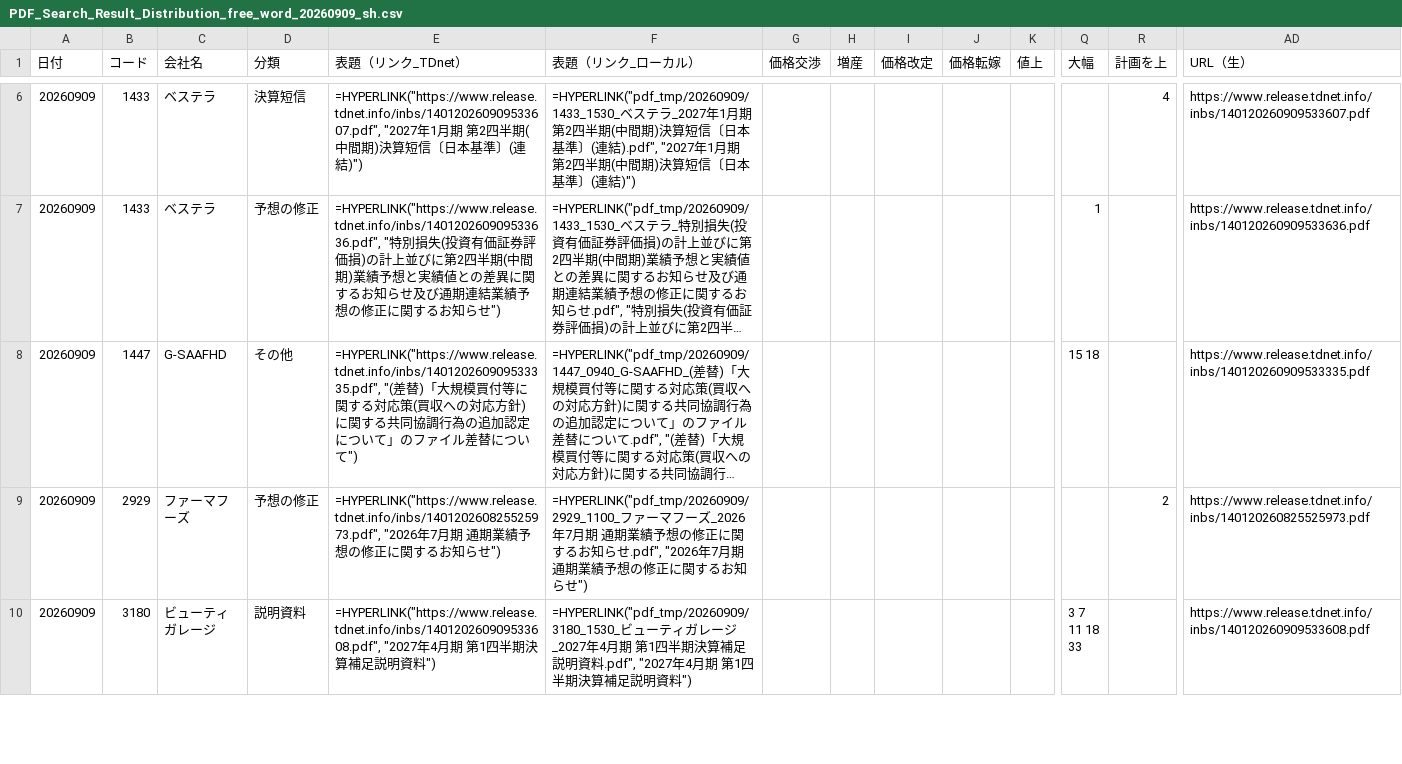
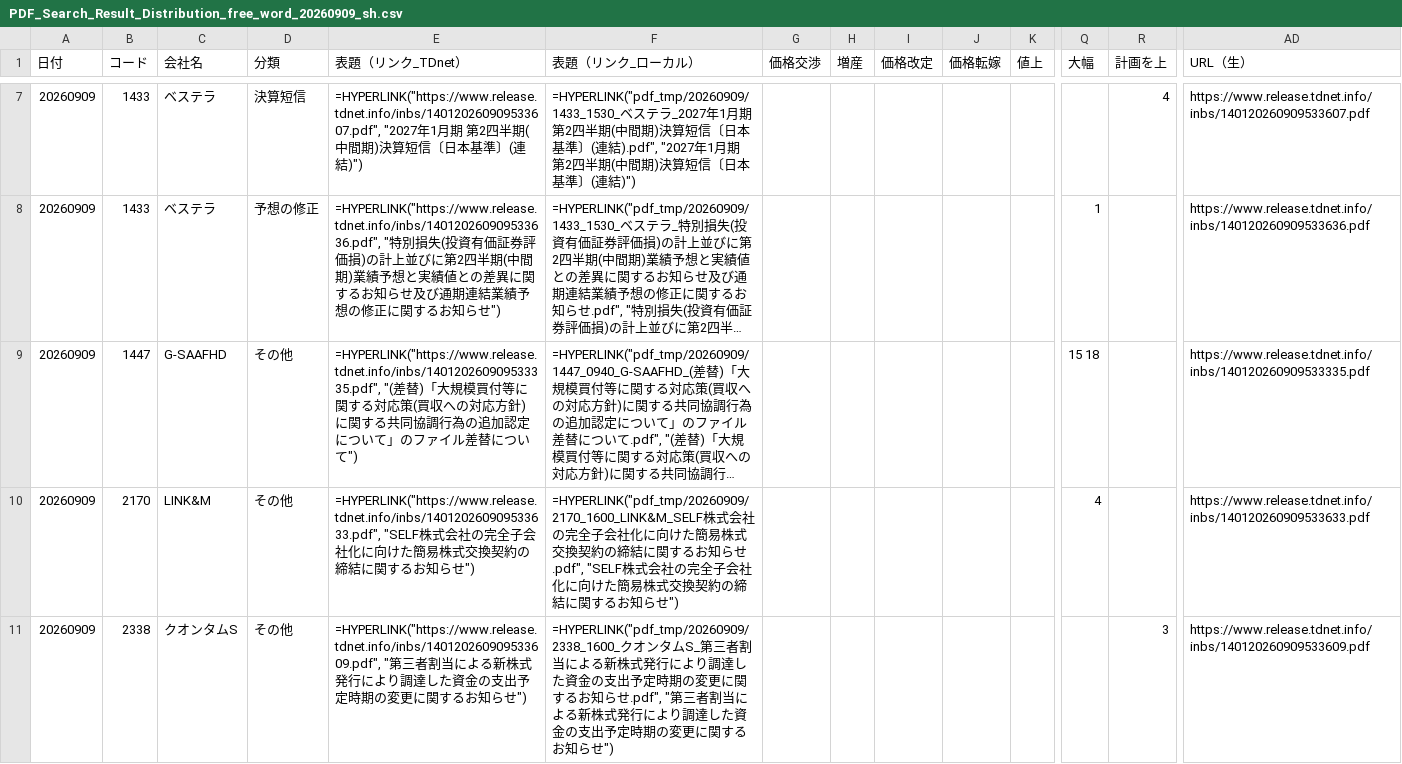
Before and after one commit to onokazu777/tdnet-viewer, a CSV file: data/search/PDF_Search_Result_Distribution_free_word_20260909_sh.csv, drawn as a sheet; only a part is shown, gaps mark what is left out; the shorter side is filled out with more unchanged rows; long unchanged cells end in …; rows hold the shown columns only; the diff covers the shown part only; the diff names each change by its address in the sheet, - before the commit and + after, or states it on an @@ line.

```diff
--- a/data/search/PDF_Search_Result_Distribution_free_word_20260909_sh.csv
+++ b/data/search/PDF_Search_Result_Distribution_free_word_20260909_sh.csv
+row 10: 20260909 | 2170 | LINK&M | その他 | =HYPERLINK("https://www.release.tdnet.info/inbs/140120260909533633.pdf", "SELF株式会社の完全子会社化に向けた簡易株式交換契約の締結に関するお知らせ") | =HYPERLINK("pdf_tmp/20260909/2170_1600_LINK&M_SELF株式会社の完全子会社化に向けた簡易株式交換契約の締結に関するお知らせ.pdf", "SELF株式会社の完全子会社化に向けた簡易株式交換契約の締結に関するお知らせ") |  |  |  |  |  | 4 |  | https://www.release.tdnet.info/inbs/140120260909533633.pdf
+row 11: 20260909 | 2338 | クオンタムS | その他 | =HYPERLINK("https://www.release.tdnet.info/inbs/140120260909533609.pdf", "第三者割当による新株式発行により調達した資金の支出予定時期の変更に関するお知らせ") | =HYPERLINK("pdf_tmp/20260909/2338_1600_クオンタムS_第三者割当による新株式発行により調達した資金の支出予定時期の変更に関するお知らせ.pdf", "第三者割当による新株式発行により調達した資金の支出予定時期の変更に関するお知らせ") |  |  |  |  |  |  | 3 | https://www.release.tdnet.info/inbs/140120260909533609.pdf
```
Also changed, not shown: 5 added rows elsewhere in this file, data/search/Analysis_Hits_free_word_20260909.csv, 7 other files.
